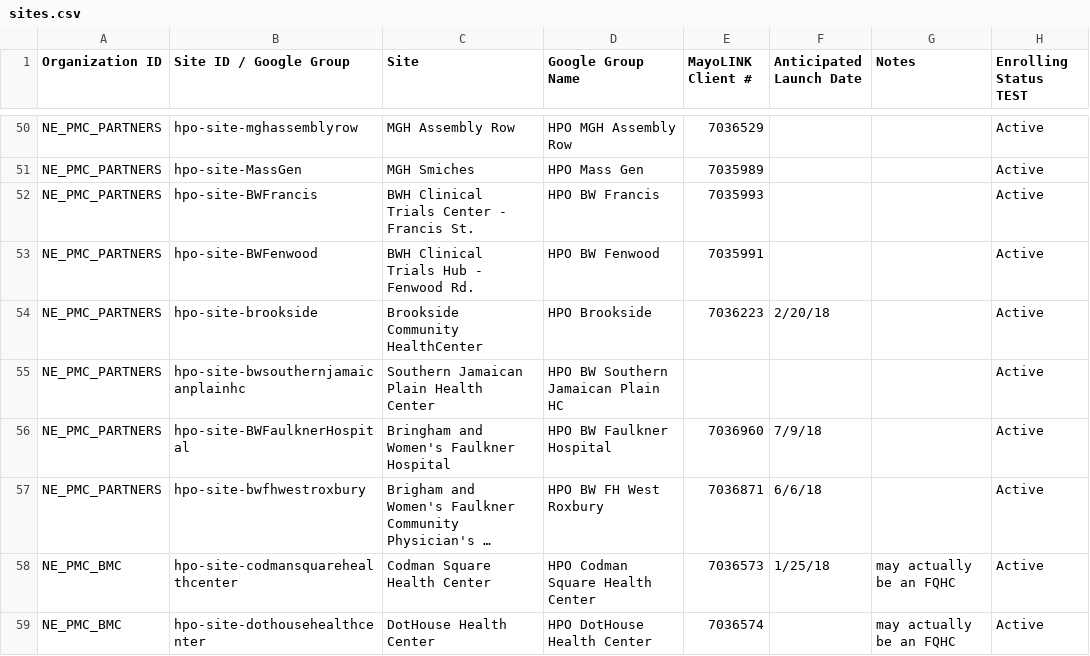
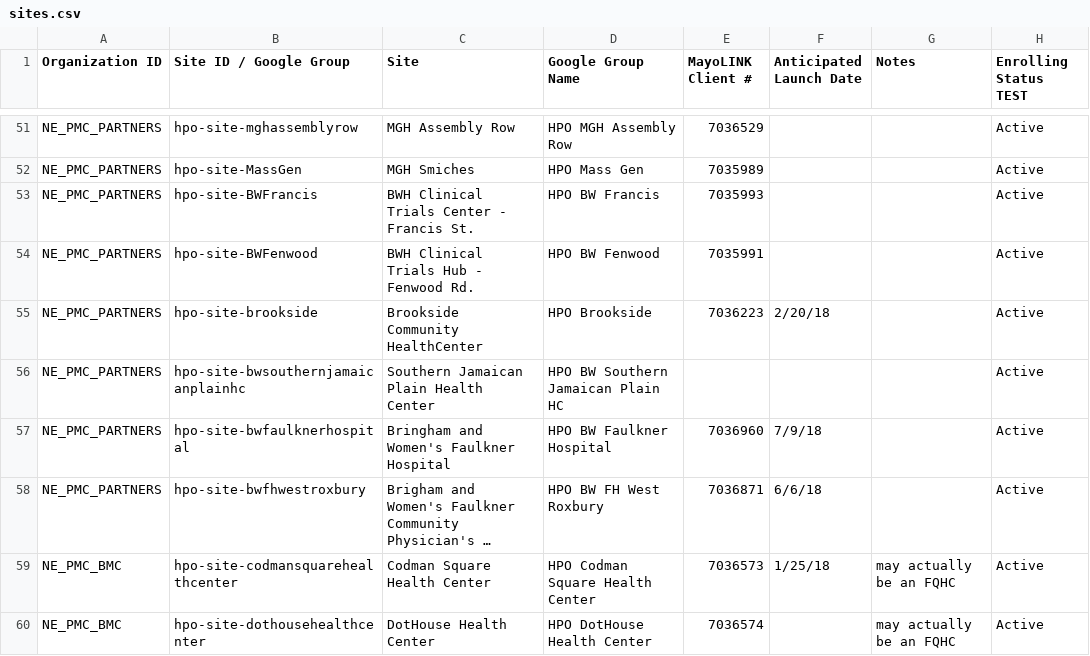
Before and after one commit to all-of-us/raw-data-repository, a CSV file: rest-api/data/sites.csv, drawn as a sheet; only a part is shown, gaps mark what is left out; long unchanged cells end in …; addresses are those after the commit; the diff covers the shown part only; the diff names each change by its address in the sheet, - before the commit and + after, or states it on an @@ line.

Commit message:
Site update

```diff
--- a/rest-api/data/sites.csv
+++ b/rest-api/data/sites.csv
-B57 (Site ID / Google Group): hpo-site-BWFaulknerHospital
+B57 (Site ID / Google Group): hpo-site-bwfaulknerhospital
```
Also changed, not shown: 3 added rows and 13 edited cells elsewhere in this file.
